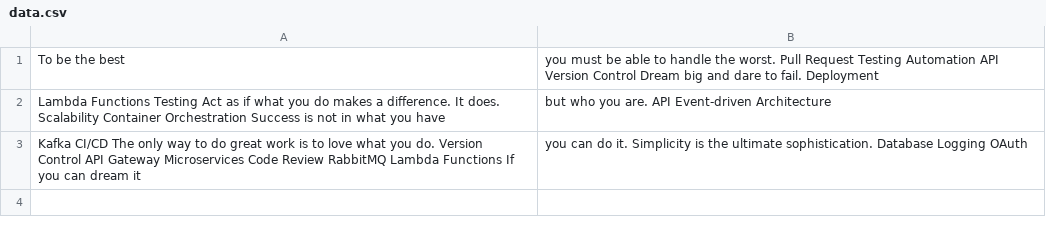
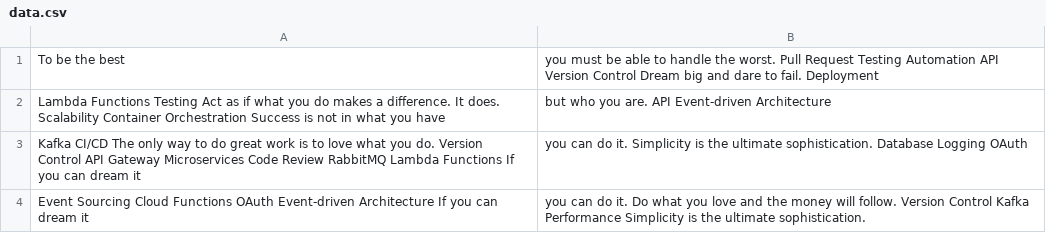
Before and after one commit to lapdogs-papaw/Fordrerim-1082, a CSV file: logs/data.csv, drawn as a sheet.

```diff
--- a/logs/data.csv
+++ b/logs/data.csv
@@ -3 +3,2 @@ Lambda Functions Testing Act as if what you do makes a difference. It does. Scal
 Kafka CI/CD The only way to do great work is to love what you do. Version Control API Gateway Microservices Code Review RabbitMQ Lambda Functions If you can dream it, you can do it. Simplicity is the ultimate sophistication. Database Logging OAuth
+Event Sourcing Cloud Functions OAuth Event-driven Architecture If you can dream it, you can do it. Do what you love and the money will follow. Version Control Kafka Performance Simplicity is the ultimate sophistication.
```
Also changed, not shown: 3 other files.
